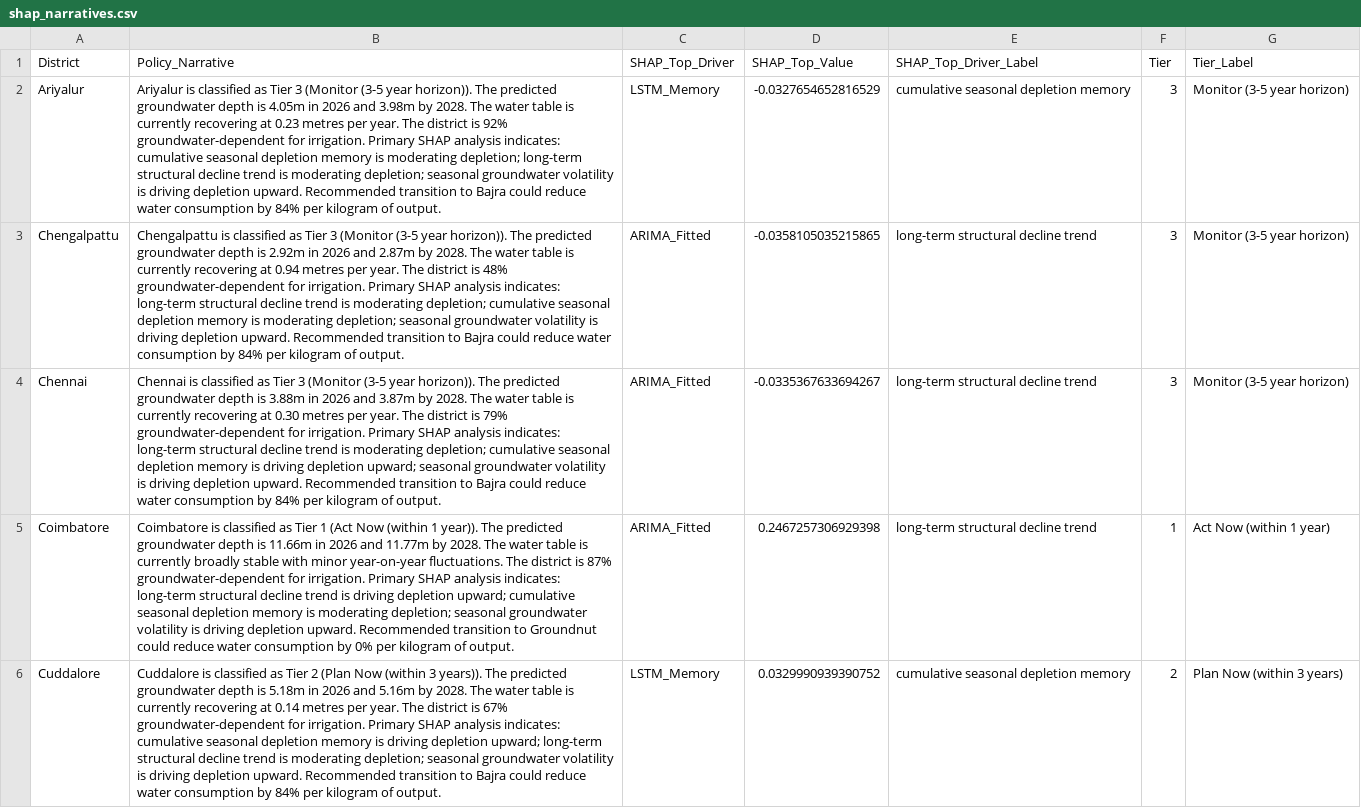
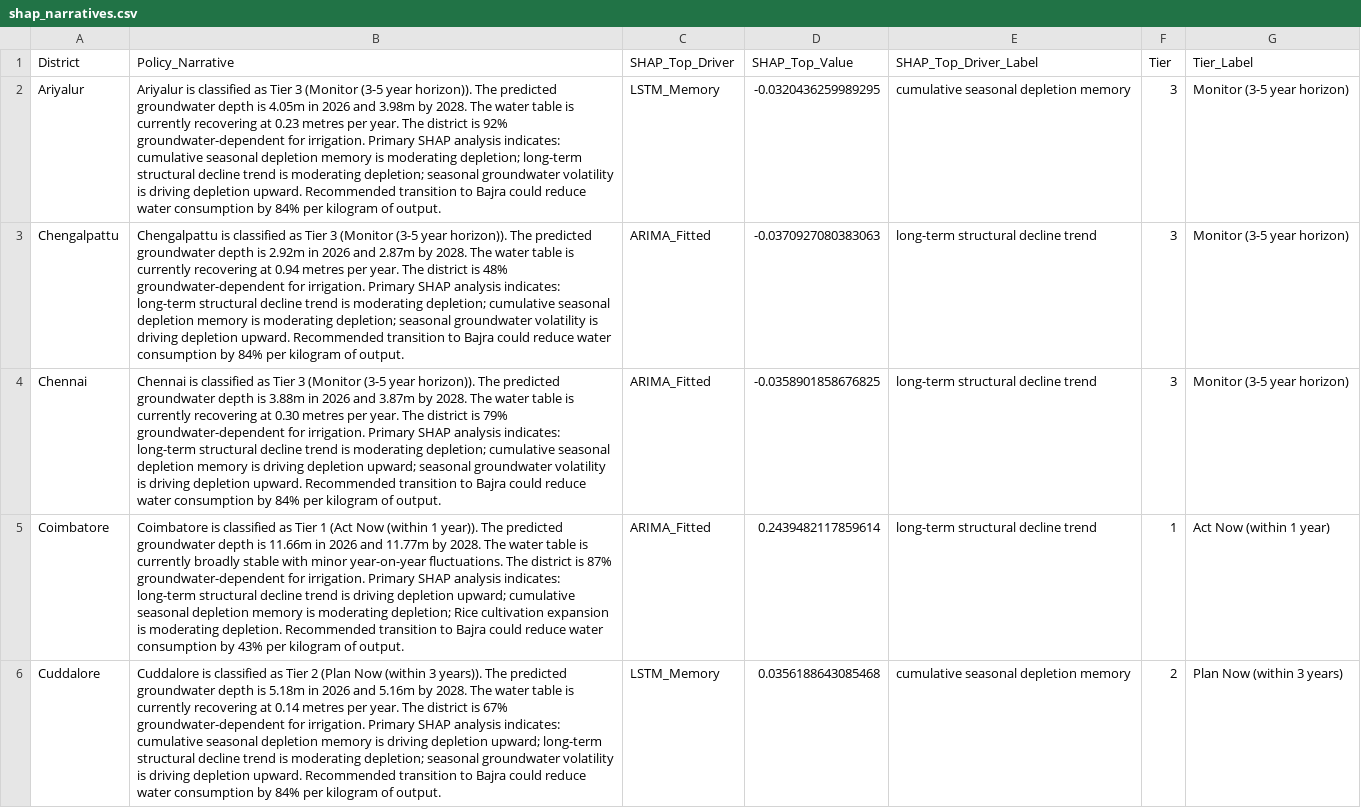
Before and after one commit to yuvarajarunachalam/casa-net-dashboard, a CSV file: public/data/shap_narratives.csv, drawn as a sheet; only a part is shown; the diff covers the shown part only; the diff names each change by its address in the sheet, - before the commit and + after, or states it on an @@ line.

```diff
--- a/public/data/shap_narratives.csv
+++ b/public/data/shap_narratives.csv
-D2 (SHAP_Top_Value): -0.0327654652816529
+D2 (SHAP_Top_Value): -0.0320436259989295
-D3 (SHAP_Top_Value): -0.0358105035215865
+D3 (SHAP_Top_Value): -0.0370927080383063
-D4 (SHAP_Top_Value): -0.0335367633694267
+D4 (SHAP_Top_Value): -0.0358901858676825
-B5 (Policy_Narrative): …moderating depletion; seasonal groundwater volatility is driving depletion upward. Recommended transition to Groundnut could reduce water consumption by 0% per kilogram…
+B5 (Policy_Narrative): …moderating depletion; Rice cultivation expansion is moderating depletion. Recommended transition to Bajra could reduce water consumption by 43% per kilogram…
-D5 (SHAP_Top_Value): 0.2467257306929398
+D5 (SHAP_Top_Value): 0.2439482117859614
-D6 (SHAP_Top_Value): 0.0329990939390752
+D6 (SHAP_Top_Value): 0.0356188643085468
```
Also changed, not shown: 58 edited cells elsewhere in this file, public/data/crop_recommendations.csv, public/data/crop_recommendations_samba_pivot.csv, 16 other files.
